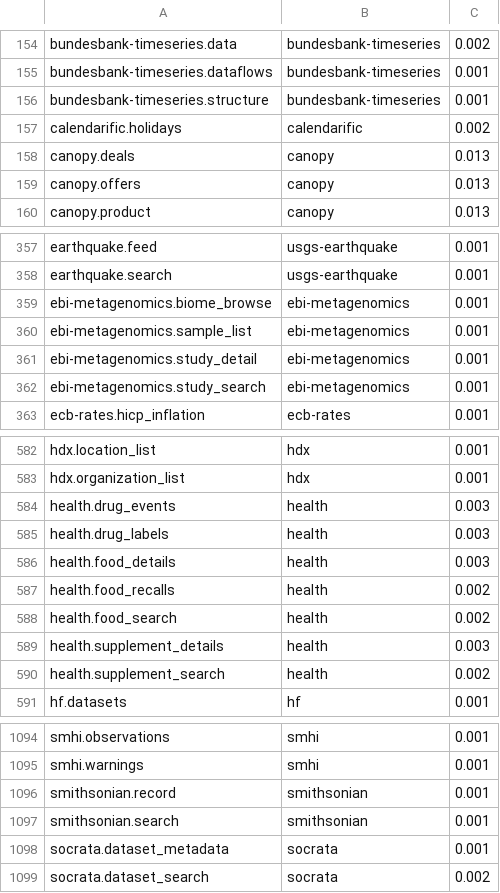
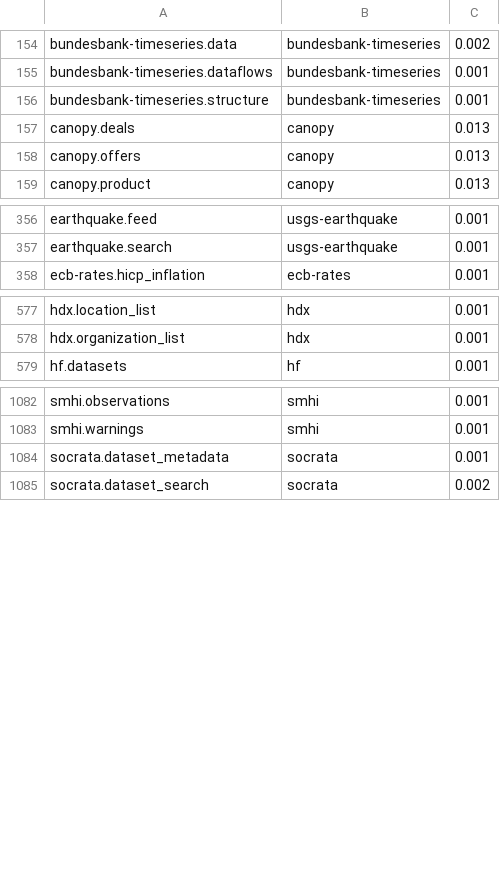
Before and after one commit to whiteknightonhorse/APIbase, a TSV file: scripts/discovery-snapshot.tsv, drawn as a sheet; only a part is shown, gaps mark what is left out; the diff names each change by its address in the sheet, - before the commit and + after, or states it on an @@ line.

```diff
--- a/scripts/discovery-snapshot.tsv
+++ b/scripts/discovery-snapshot.tsv
-row 157: calendarific.holidays | calendarific | 0.002
-row 359: ebi-metagenomics.biome_browse | ebi-metagenomics | 0.001
-row 360: ebi-metagenomics.sample_list | ebi-metagenomics | 0.001
-row 361: ebi-metagenomics.study_detail | ebi-metagenomics | 0.001
-row 362: ebi-metagenomics.study_search | ebi-metagenomics | 0.001
-row 584: health.drug_events | health | 0.003
-row 585: health.drug_labels | health | 0.003
-row 586: health.food_details | health | 0.003
-row 587: health.food_recalls | health | 0.002
-row 588: health.food_search | health | 0.002
-row 589: health.supplement_details | health | 0.003
-row 590: health.supplement_search | health | 0.002
-row 1096: smithsonian.record | smithsonian | 0.001
-row 1097: smithsonian.search | smithsonian | 0.001
```
Also changed, not shown: 27 other files.
